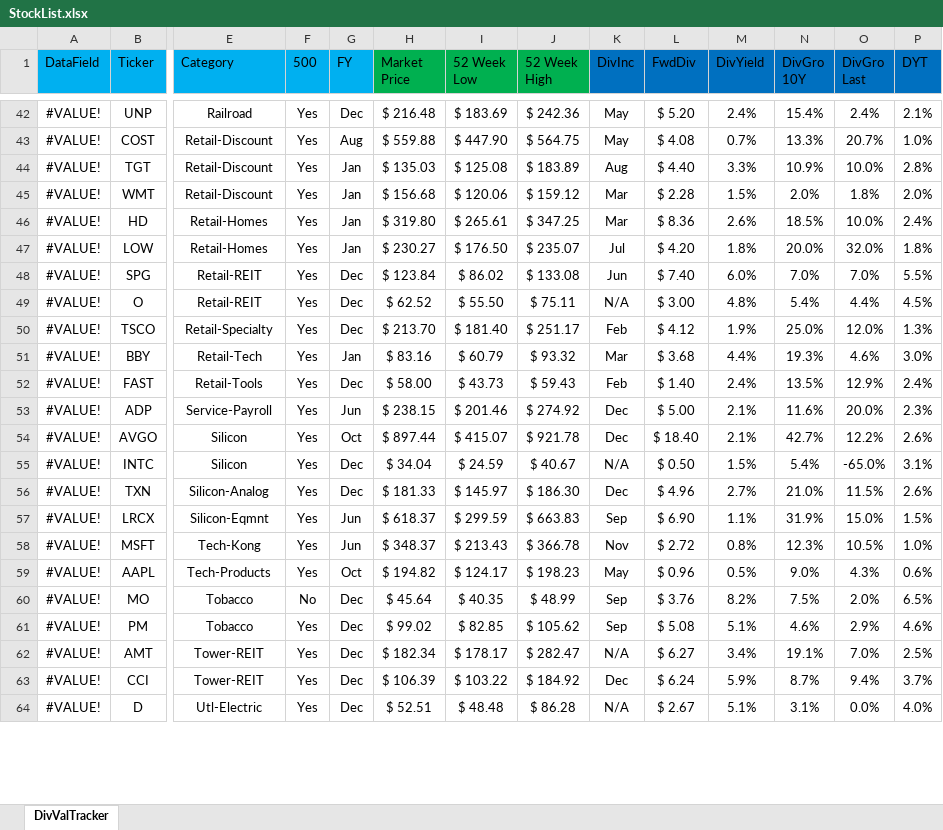
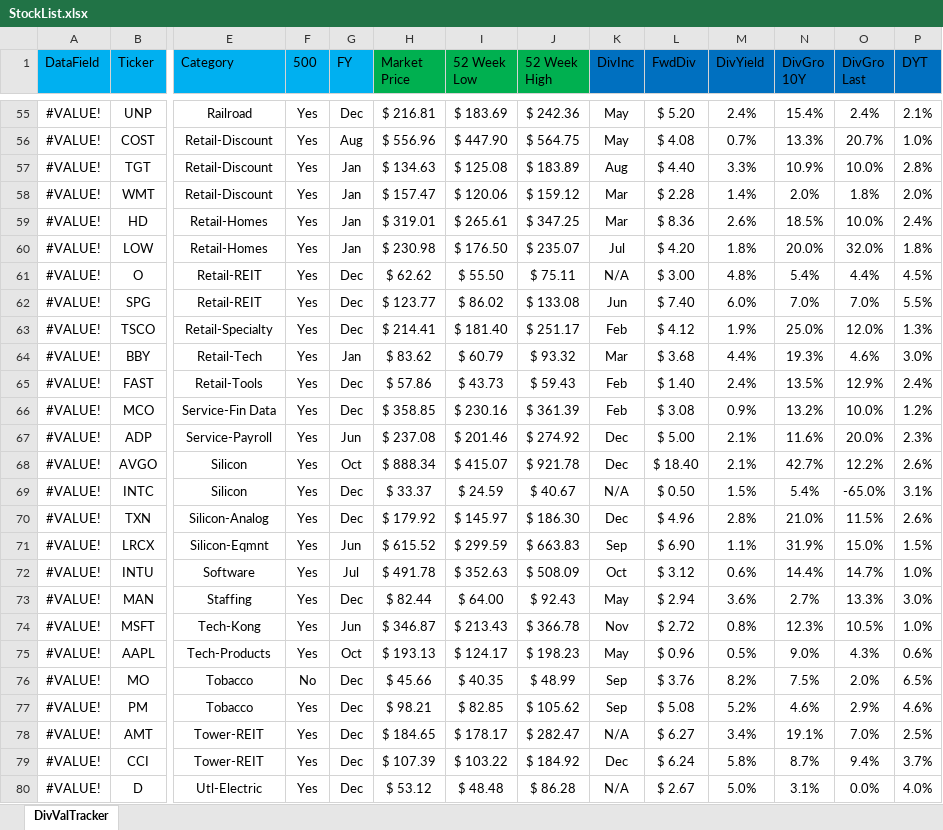
Before and after one commit to harveywargo2/Dividend-Value-Repo, an Excel workbook: StockList.xlsx, sheet DivValTracker, drawn as a sheet; only a part is shown, gaps mark what is left out; values as stored, in another font and other column widths than the file's, no borders; conditional formats and table styles not drawn; removed rows and columns are numbered as before the commit, all else as after; rows hold the shown columns only; the diff covers the shown part only; the diff names each change by its address in the sheet, - before the commit and + after, or states it on an @@ line.

```diff
--- a/StockList.xlsx (sheet DivValTracker)
+++ b/StockList.xlsx (sheet DivValTracker)
-H55 (Market Price): $ 216.48
+H55 (Market Price): $ 216.81
-H56 (Market Price): $ 559.88
+H56 (Market Price): $ 556.96
-H57 (Market Price): $ 135.03
+H57 (Market Price): $ 134.63
-H58 (Market Price): $ 156.68
+H58 (Market Price): $ 157.47
-M58 (DivYield): 1.5%
+M58 (DivYield): 1.4%
-H59 (Market Price): $ 319.80
+H59 (Market Price): $ 319.01
-H60 (Market Price): $ 230.27
+H60 (Market Price): $ 230.98
+row 61: #VALUE! | O | Retail-REIT | Yes | Dec | $ 62.62 | $ 55.50 | $ 75.11 | N/A | $ 3.00 | 4.8% | 5.4% | 4.4% | 4.5%
-H62 (Market Price): $ 123.84
+H62 (Market Price): $ 123.77
-row 49: #VALUE! | O | Retail-REIT | Yes | Dec | $ 62.52 | $ 55.50 | $ 75.11 | N/A | $ 3.00 | 4.8% | 5.4% | 4.4% | 4.5%
-H63 (Market Price): $ 213.70
+H63 (Market Price): $ 214.41
-H64 (Market Price): $ 83.16
+H64 (Market Price): $ 83.62
-H65 (Market Price): $ 58.00
+H65 (Market Price): $ 57.86
+row 66: #VALUE! | MCO | Service-Fin Data | Yes | Dec | $ 358.85 | $ 230.16 | $ 361.39 | Feb | $ 3.08 | 0.9% | 13.2% | 10.0% | 1.2%
-H67 (Market Price): $ 238.15
+H67 (Market Price): $ 237.08
-H68 (Market Price): $ 897.44
+H68 (Market Price): $ 888.34
-H69 (Market Price): $ 34.04
+H69 (Market Price): $ 33.37
-H70 (Market Price): $ 181.33
+H70 (Market Price): $ 179.92
-M70 (DivYield): 2.7%
+M70 (DivYield): 2.8%
-H71 (Market Price): $ 618.37
+H71 (Market Price): $ 615.52
+row 72: #VALUE! | INTU | Software | Yes | Jul | $ 491.78 | $ 352.63 | $ 508.09 | Oct | $ 3.12 | 0.6% | 14.4% | 14.7% | 1.0%
+row 73: #VALUE! | MAN | Staffing | Yes | Dec | $ 82.44 | $ 64.00 | $ 92.43 | May | $ 2.94 | 3.6% | 2.7% | 13.3% | 3.0%
-H74 (Market Price): $ 348.37
+H74 (Market Price): $ 346.87
-H75 (Market Price): $ 194.82
+H75 (Market Price): $ 193.13
-H76 (Market Price): $ 45.64
+H76 (Market Price): $ 45.66
-H77 (Market Price): $ 99.02
+H77 (Market Price): $ 98.21
-M77 (DivYield): 5.1%
+M77 (DivYield): 5.2%
-H78 (Market Price): $ 182.34
+H78 (Market Price): $ 184.65
-H79 (Market Price): $ 106.39
+H79 (Market Price): $ 107.39
-M79 (DivYield): 5.9%
+M79 (DivYield): 5.8%
-H80 (Market Price): $ 52.51
+H80 (Market Price): $ 53.12
-M80 (DivYield): 5.1%
+M80 (DivYield): 5.0%
```
Also changed, not shown: 15 added rows, 18 removed rows and 75 edited cells elsewhere in this sheet, Dividend-Stock-Analysis/Stock-Sheets/EOG-2023-JUL.xlsx, 12 other files.
